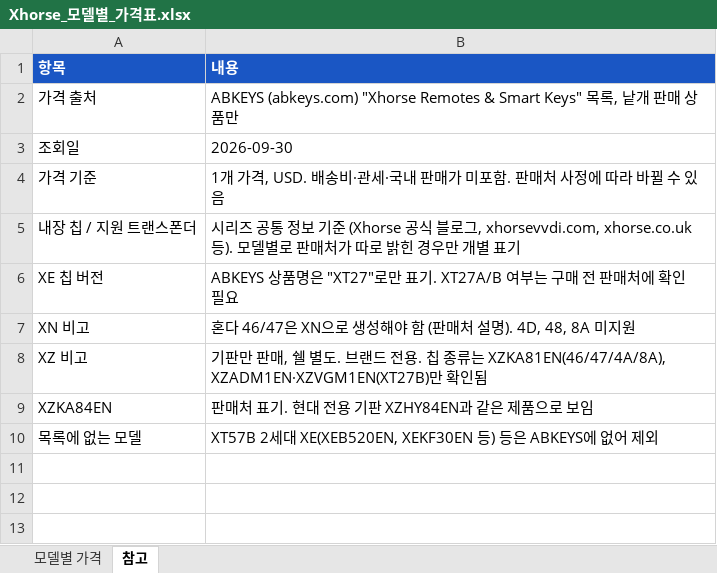
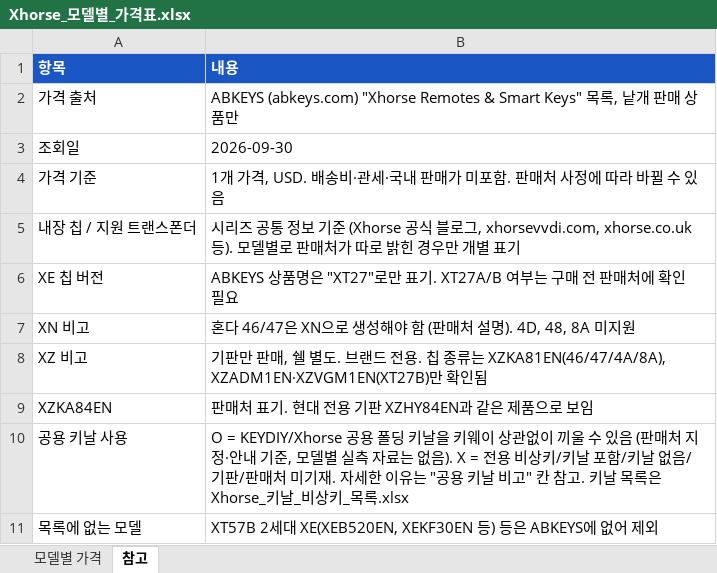
Before and after one commit to pegasusj8888-sudo/route, an Excel workbook: Xhorse_모델별_가격표.xlsx, sheet 참고, drawn as a sheet; values as stored, in another font and other column widths than the file's, no borders; the diff names each change by its address in the sheet, - before the commit and + after, or states it on an @@ line.

```diff
--- a/Xhorse_모델별_가격표.xlsx (sheet 참고)
+++ b/Xhorse_모델별_가격표.xlsx (sheet 참고)
+row 10: 공용 키날 사용 | O = KEYDIY/Xhorse 공용 폴딩 키날을 키웨이 상관없이 끼울 수 있음 (판매처 지정·안내 기준, 모델별 실측 자료는 없음). X = 전용 비상키/키날 포함/키날 없음/기판/판매처 미기재. 자세한 이유는 "공용 키날 비고" 칸 참고. 키날 목록은 Xhorse_키날_비상키_목록.xlsx
```
Also changed, not shown: sheet 모델별 가격.
